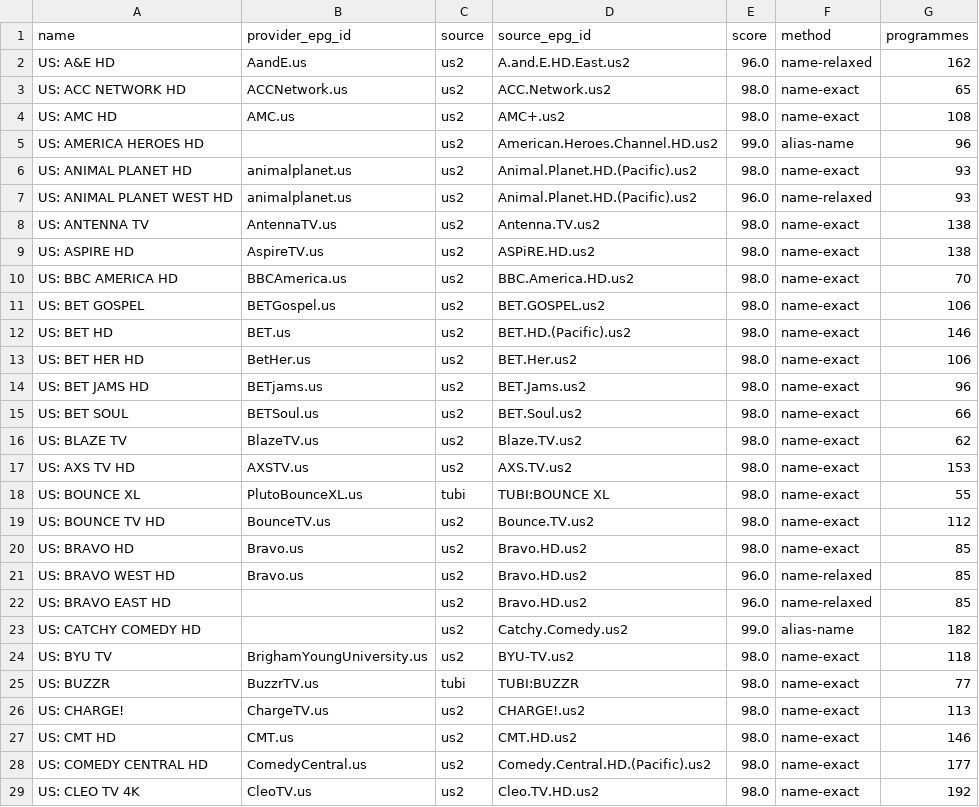
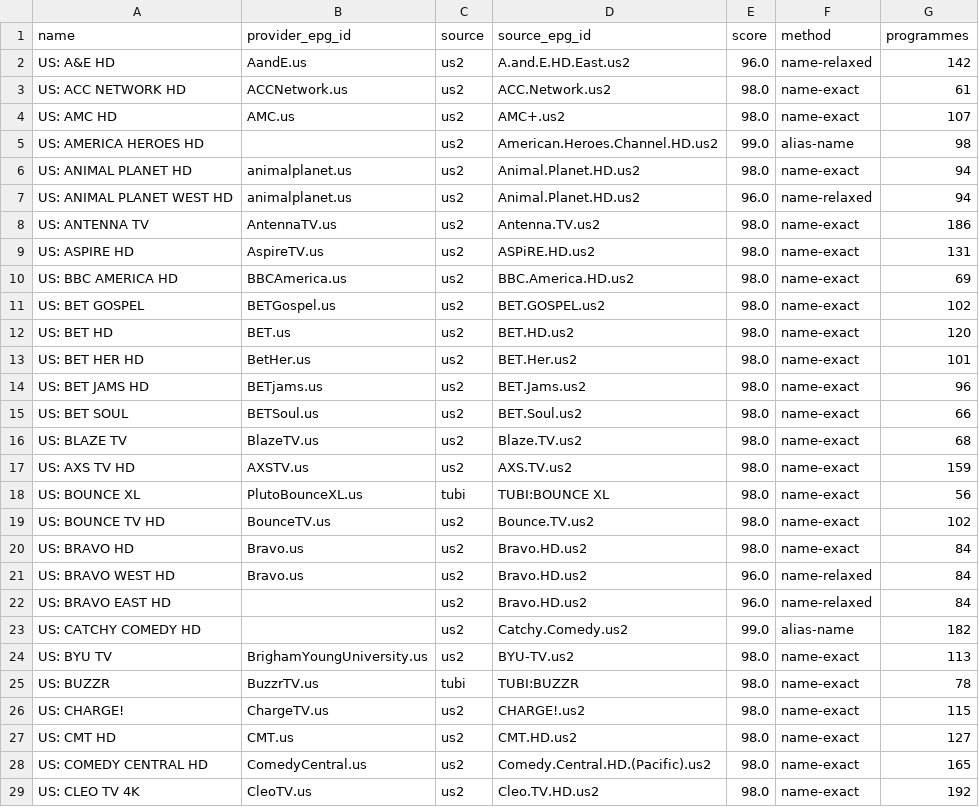
Before and after one commit to theuauchessclub/uau-backend, a CSV file: us-entertainment-epg/match-report.csv, drawn as a sheet; only a part is shown; the diff covers the shown part only.

```diff
--- a/us-entertainment-epg/match-report.csv
+++ b/us-entertainment-epg/match-report.csv
@@ -1,29 +1,29 @@
 name,provider_epg_id,source,source_epg_id,score,method,programmes
-US: A&E HD,AandE.us,us2,A.and.E.HD.East.us2,96.0,name-relaxed,162
-US: ACC NETWORK HD,ACCNetwork.us,us2,ACC.Network.us2,98.0,name-exact,65
-US: AMC HD,AMC.us,us2,AMC+.us2,98.0,name-exact,108
-US: AMERICA HEROES HD,,us2,American.Heroes.Channel.HD.us2,99.0,alias-name,96
-US: ANIMAL PLANET HD,animalplanet.us,us2,Animal.Planet.HD.(Pacific).us2,98.0,name-exact,93
-US: ANIMAL PLANET WEST HD,animalplanet.us,us2,Animal.Planet.HD.(Pacific).us2,96.0,name-relaxed,93
-US: ANTENNA TV,AntennaTV.us,us2,Antenna.TV.us2,98.0,name-exact,138
-US: ASPIRE HD,AspireTV.us,us2,ASPiRE.HD.us2,98.0,name-exact,138
-US: BBC AMERICA HD,BBCAmerica.us,us2,BBC.America.HD.us2,98.0,name-exact,70
-US: BET GOSPEL,BETGospel.us,us2,BET.GOSPEL.us2,98.0,name-exact,106
-US: BET HD,BET.us,us2,BET.HD.(Pacific).us2,98.0,name-exact,146
-US: BET HER HD,BetHer.us,us2,BET.Her.us2,98.0,name-exact,106
+US: A&E HD,AandE.us,us2,A.and.E.HD.East.us2,96.0,name-relaxed,142
+US: ACC NETWORK HD,ACCNetwork.us,us2,ACC.Network.us2,98.0,name-exact,61
+US: AMC HD,AMC.us,us2,AMC+.us2,98.0,name-exact,107
+US: AMERICA HEROES HD,,us2,American.Heroes.Channel.HD.us2,99.0,alias-name,98
+US: ANIMAL PLANET HD,animalplanet.us,us2,Animal.Planet.HD.us2,98.0,name-exact,94
+US: ANIMAL PLANET WEST HD,animalplanet.us,us2,Animal.Planet.HD.us2,96.0,name-relaxed,94
+US: ANTENNA TV,AntennaTV.us,us2,Antenna.TV.us2,98.0,name-exact,186
+US: ASPIRE HD,AspireTV.us,us2,ASPiRE.HD.us2,98.0,name-exact,131
+US: BBC AMERICA HD,BBCAmerica.us,us2,BBC.America.HD.us2,98.0,name-exact,69
+US: BET GOSPEL,BETGospel.us,us2,BET.GOSPEL.us2,98.0,name-exact,102
+US: BET HD,BET.us,us2,BET.HD.us2,98.0,name-exact,120
+US: BET HER HD,BetHer.us,us2,BET.Her.us2,98.0,name-exact,101
 US: BET JAMS HD,BETjams.us,us2,BET.Jams.us2,98.0,name-exact,96
 US: BET SOUL,BETSoul.us,us2,BET.Soul.us2,98.0,name-exact,66
-US: BLAZE TV,BlazeTV.us,us2,Blaze.TV.us2,98.0,name-exact,62
-US: AXS TV HD,AXSTV.us,us2,AXS.TV.us2,98.0,name-exact,153
-US: BOUNCE XL,PlutoBounceXL.us,tubi,TUBI:BOUNCE XL,98.0,name-exact,55
-US: BOUNCE TV HD,BounceTV.us,us2,Bounce.TV.us2,98.0,name-exact,112
-US: BRAVO HD,Bravo.us,us2,Bravo.HD.us2,98.0,name-exact,85
-US: BRAVO WEST HD,Bravo.us,us2,Bravo.HD.us2,96.0,name-relaxed,85
-US: BRAVO EAST HD,,us2,Bravo.HD.us2,96.0,name-relaxed,85
+US: BLAZE TV,BlazeTV.us,us2,Blaze.TV.us2,98.0,name-exact,68
+US: AXS TV HD,AXSTV.us,us2,AXS.TV.us2,98.0,name-exact,159
+US: BOUNCE XL,PlutoBounceXL.us,tubi,TUBI:BOUNCE XL,98.0,name-exact,56
+US: BOUNCE TV HD,BounceTV.us,us2,Bounce.TV.us2,98.0,name-exact,102
+US: BRAVO HD,Bravo.us,us2,Bravo.HD.us2,98.0,name-exact,84
+US: BRAVO WEST HD,Bravo.us,us2,Bravo.HD.us2,96.0,name-relaxed,84
+US: BRAVO EAST HD,,us2,Bravo.HD.us2,96.0,name-relaxed,84
 US: CATCHY COMEDY HD,,us2,Catchy.Comedy.us2,99.0,alias-name,182
-US: BYU TV,BrighamYoungUniversity.us,us2,BYU-TV.us2,98.0,name-exact,118
-US: BUZZR,BuzzrTV.us,tubi,TUBI:BUZZR,98.0,name-exact,77
-US: CHARGE!,ChargeTV.us,us2,CHARGE!.us2,98.0,name-exact,113
-US: CMT HD,CMT.us,us2,CMT.HD.us2,98.0,name-exact,146
-US: COMEDY CENTRAL HD,ComedyCentral.us,us2,Comedy.Central.HD.(Pacific).us2,98.0,name-exact,177
+US: BYU TV,BrighamYoungUniversity.us,us2,BYU-TV.us2,98.0,name-exact,113
+US: BUZZR,BuzzrTV.us,tubi,TUBI:BUZZR,98.0,name-exact,78
+US: CHARGE!,ChargeTV.us,us2,CHARGE!.us2,98.0,name-exact,115
+US: CMT HD,CMT.us,us2,CMT.HD.us2,98.0,name-exact,127
+US: COMEDY CENTRAL HD,ComedyCentral.us,us2,Comedy.Central.HD.(Pacific).us2,98.0,name-exact,165
 US: CLEO TV 4K,CleoTV.us,us2,Cleo.TV.HD.us2,98.0,name-exact,192
```
Also changed, not shown: 92 edited cells elsewhere in this file, 2 other files.
